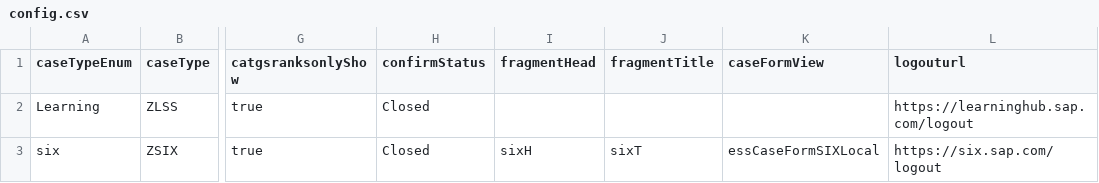
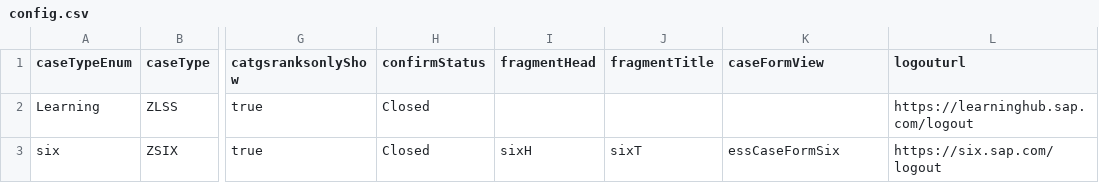
Before and after one commit to sunny13nitk/ESMSelfSrv, a CSV file: srv/src/main/resources/configCatg/config.csv, drawn as a sheet; only a part is shown, gaps mark what is left out; the diff names each change by its address in the sheet, - before the commit and + after, or states it on an @@ line.

Commit message:
case form btp #1

```diff
--- a/srv/src/main/resources/configCatg/config.csv
+++ b/srv/src/main/resources/configCatg/config.csv
-K3 (caseFormView): essCaseFormSIXLocal
+K3 (caseFormView): essCaseFormSix
```
Also changed, not shown: 6 other files.
